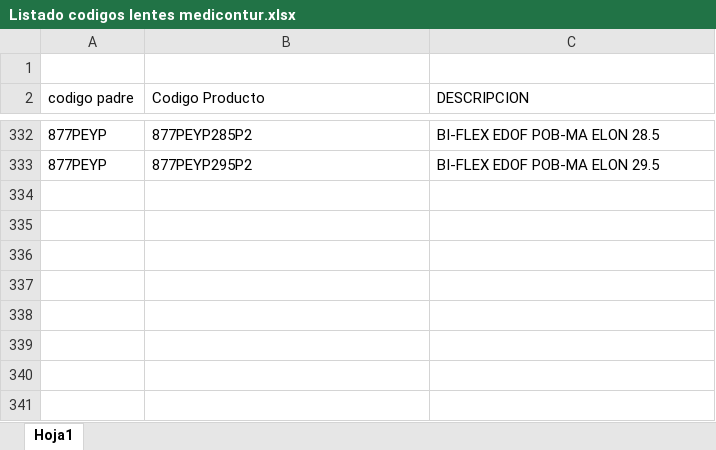
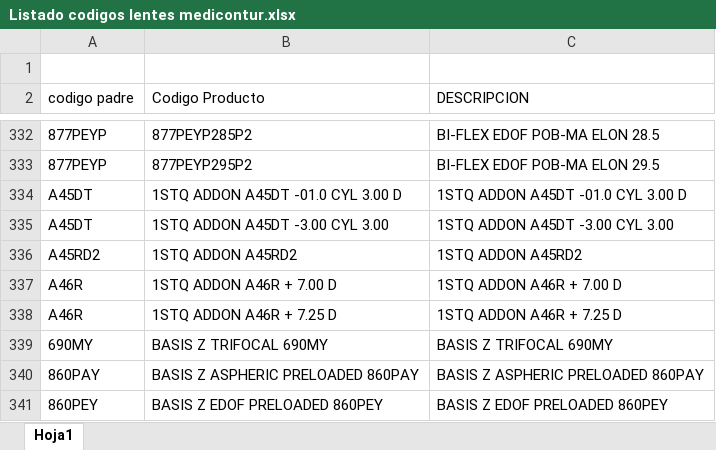
Before and after one commit to jesusrfr3008-hub/suite-logistica, an Excel workbook: Listado codigos lentes medicontur.xlsx, sheet Hoja1, drawn as a sheet; only a part is shown, gaps mark what is left out; values as stored, in another font and other column widths than the file's, no borders; the diff names each change by its address in the sheet, - before the commit and + after, or states it on an @@ line.

```diff
--- a/Listado codigos lentes medicontur.xlsx (sheet Hoja1)
+++ b/Listado codigos lentes medicontur.xlsx (sheet Hoja1)
+row 334: A45DT | 1STQ ADDON A45DT -01.0 CYL 3.00 D | 1STQ ADDON A45DT -01.0 CYL 3.00 D
+row 335: A45DT | 1STQ ADDON A45DT -3.00 CYL 3.00 | 1STQ ADDON A45DT -3.00 CYL 3.00
+row 336: A45RD2 | 1STQ ADDON A45RD2 | 1STQ ADDON A45RD2
+row 337: A46R | 1STQ ADDON A46R + 7.00 D | 1STQ ADDON A46R + 7.00 D
+row 338: A46R | 1STQ ADDON A46R + 7.25 D | 1STQ ADDON A46R + 7.25 D
+row 339: 690MY | BASIS Z TRIFOCAL 690MY | BASIS Z TRIFOCAL 690MY
+row 340: 860PAY | BASIS Z ASPHERIC PRELOADED 860PAY | BASIS Z ASPHERIC PRELOADED 860PAY
+row 341: 860PEY | BASIS Z EDOF PRELOADED 860PEY | BASIS Z EDOF PRELOADED 860PEY
```
Also changed, not shown: codigos_ergopyme_homologacion.xlsx, 3 other files.
